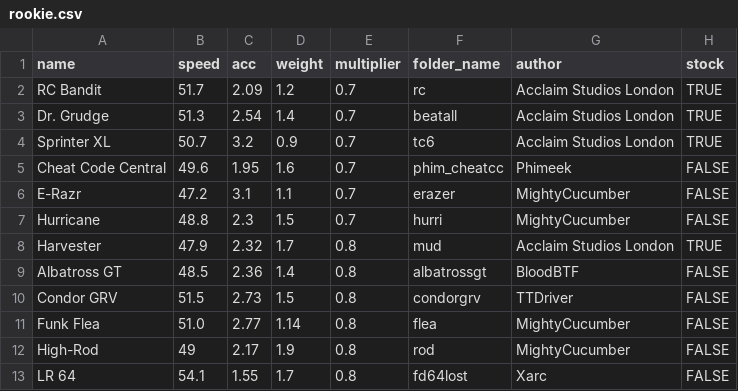
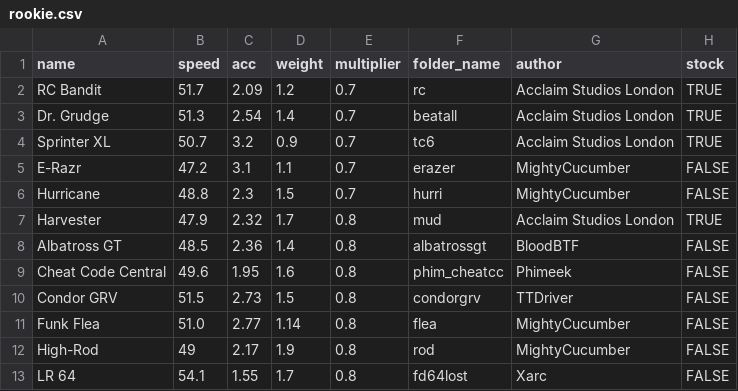
Before and after one commit to Re-Volt-America/RVA-Data, a CSV file: models/cars/rookie.csv, drawn as a sheet; only a part is shown; removed rows and columns are numbered as before the commit, all else as after; the diff names each change by its address in the sheet, - before the commit and + after, or states it on an @@ line.

Commit message:
Lap time changes, Rookie & Super Pro balance changes
Home 1 -> 14s
MineZcraft -> 33s
Motel in the Hood -> 27
Quake! -> 45
Skating Toys Redux -> 60

Cheat Code Central -> 0.8

Alter -> 0.9
Petty -> 1.3

```diff
--- a/models/cars/rookie.csv
+++ b/models/cars/rookie.csv
-row 5: Cheat Code Central | 49.6 | 1.95 | 1.6 | 0.7 | phim_cheatcc | Phimeek | FALSE
+row 9: Cheat Code Central | 49.6 | 1.95 | 1.6 | 0.8 | phim_cheatcc | Phimeek | FALSE
```
Also changed, not shown: models/cars/super-pro.csv, models/tracks/tracks.csv.
